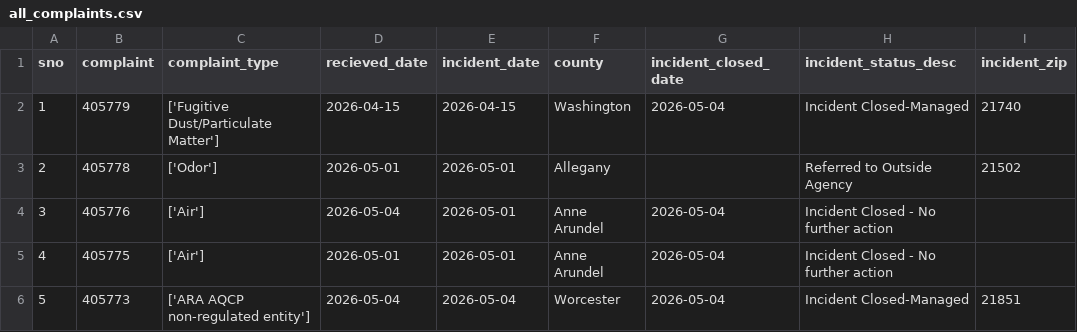
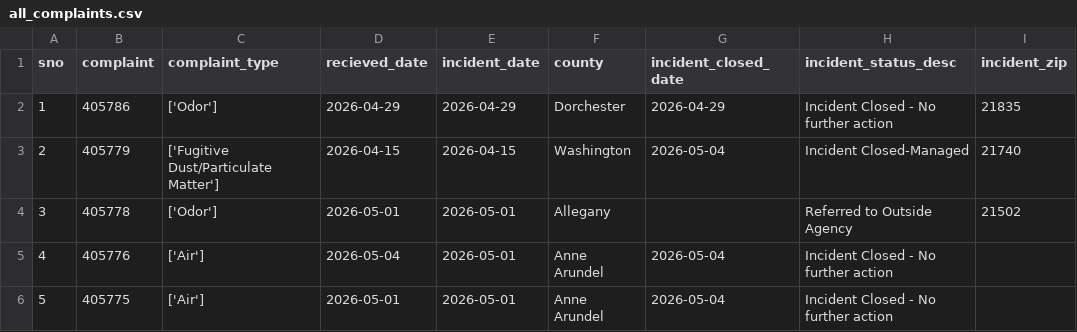
Before and after one commit to anastasiajourno/live_pipeline, a CSV file: exported_data/all_complaints.csv, drawn as a sheet; only a part is shown; the shorter side is filled out with more unchanged rows; addresses are those after the commit; the diff names each change by its address in the sheet, - before the commit and + after, or states it on an @@ line.

Commit message:
Automated commit from GitHub Actions

```diff
--- a/exported_data/all_complaints.csv
+++ b/exported_data/all_complaints.csv
+row 2: 1 | 405786 | ['Odor'] | 2026-04-29 | 2026-04-29 | Dorchester | 2026-04-29 | Incident Closed - No further action | 21835
@@ column A (sno) renumbered from row 3 down @@
```
Also changed, not shown: exported_data/complaint_type_frequency.csv, exported_data/county_frequency.csv, 1 other file.
